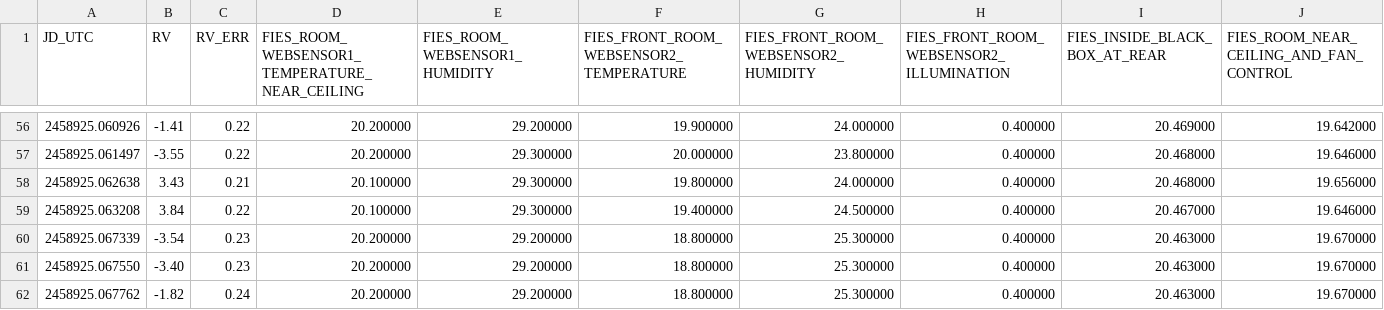
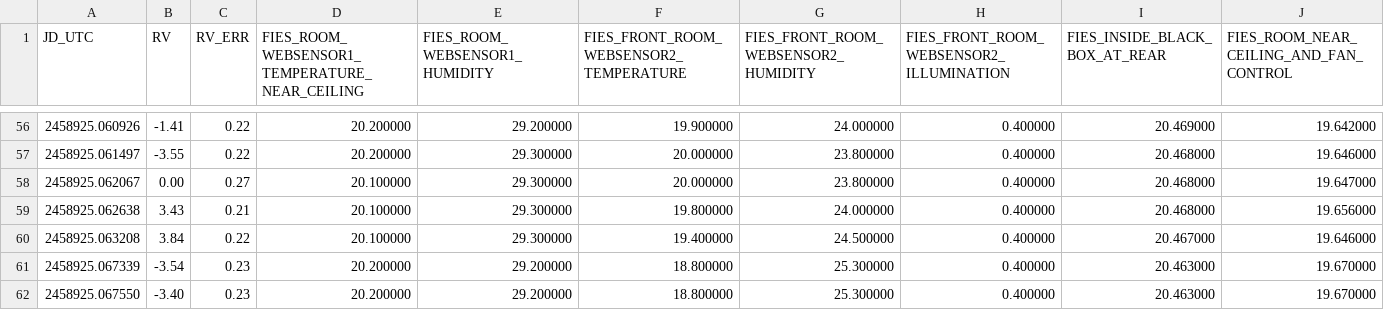
Before and after one commit to svejlgaard/finalproject, a CSV file: data2/etalon_jitter_16Mar20_etalon.ccfSum-telemetryCLEANED.csv, drawn as a sheet; only a part is shown, gaps mark what is left out; the shorter side is filled out with more unchanged rows; rows hold the shown columns only; the diff names each change by its address in the sheet, - before the commit and + after, or states it on an @@ line.

Commit message:
Opdateret renset data

```diff
--- a/data2/etalon_jitter_16Mar20_etalon.ccfSum-telemetryCLEANED.csv
+++ b/data2/etalon_jitter_16Mar20_etalon.ccfSum-telemetryCLEANED.csv
+row 58: 2458925.062067 | 0.00 | 0.27 | 20.100000 | 29.300000 | 20.000000 | 23.800000 | 0.400000 | 20.468000 | 19.647000
```
Also changed, not shown: data2/etalon_jitter_18Mar20_etalon.ccfSum-telemetryCLEANED.csv, data2/etalon_jitter_26Mar_whitebox_etalon.ccfSum-telemetryCLEANED.csv, 9 other files.
